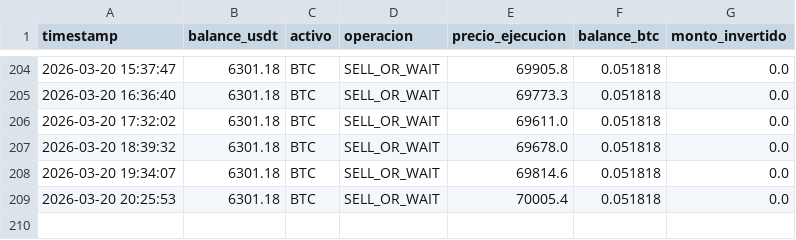
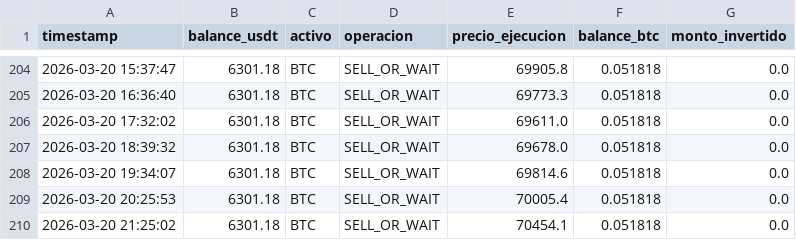
Before and after one commit to Men2zAI/QuantumTrader, a CSV file: crypto_balance.csv, drawn as a sheet; only a part is shown, gaps mark what is left out; the diff names each change by its address in the sheet, - before the commit and + after, or states it on an @@ line.

```diff
--- a/crypto_balance.csv
+++ b/crypto_balance.csv
+row 210: 2026-03-20 21:25:02 | 6301.18 | BTC | SELL_OR_WAIT | 70454.1 | 0.051818 | 0.0
```
